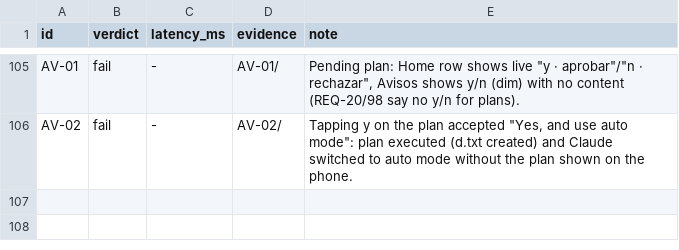
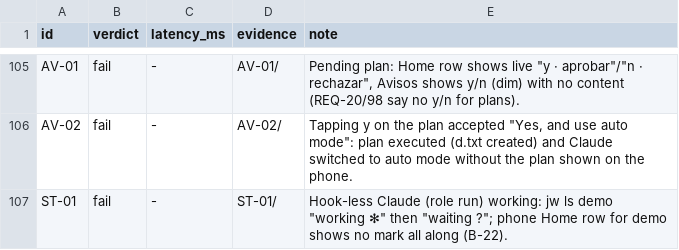
Before and after one commit to brya0x/jw, a TSV file: docs/qa/evidence/results.tsv, drawn as a sheet; only a part is shown, gaps mark what is left out.

```diff
--- a/docs/qa/evidence/results.tsv
+++ b/docs/qa/evidence/results.tsv
@@ -106 +106,2 @@ AV-01	fail	-	AV-01/	Pending plan: Home row shows live "y · aprobar"/"n · recha
 AV-02	fail	-	AV-02/	Tapping y on the plan accepted "Yes, and use auto mode": plan executed (d.txt created) and Claude switched to auto mode without the plan shown on the phone.
+ST-01	fail	-	ST-01/	Hook-less Claude (role run) working: jw ls demo "working ✻" then "waiting ?"; phone Home row for demo shows no mark all along (B-22).
```
Also changed, not shown: 9 other files.
